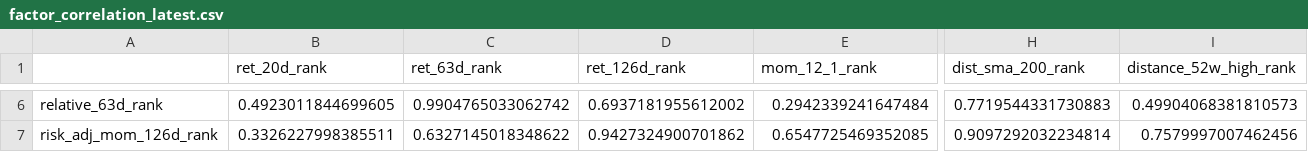
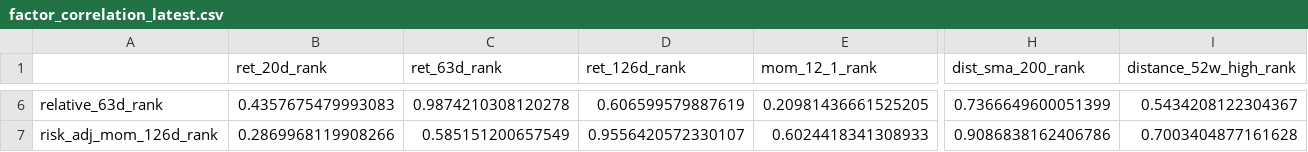
Before and after one commit to sebastianhoelzken-glitch/quant_scanner_feed, a CSV file: published/factor_correlation_latest.csv, drawn as a sheet; only a part is shown, gaps mark what is left out; the diff covers the shown part only; the diff names each change by its address in the sheet, - before the commit and + after, or states it on an @@ line.

```diff
--- a/published/factor_correlation_latest.csv
+++ b/published/factor_correlation_latest.csv
-B6 (ret_20d_rank): 0.4923011844699605
+B6 (ret_20d_rank): 0.4357675479993083
-C6 (ret_63d_rank): 0.9904765033062742
+C6 (ret_63d_rank): 0.9874210308120278
-D6 (ret_126d_rank): 0.6937181955612002
+D6 (ret_126d_rank): 0.606599579887619
-E6 (mom_12_1_rank): 0.2942339241647484
+E6 (mom_12_1_rank): 0.20981436661525205
-H6 (dist_sma_200_rank): 0.7719544331730883
+H6 (dist_sma_200_rank): 0.7366649600051399
-I6 (distance_52w_high_rank): 0.49904068381810573
+I6 (distance_52w_high_rank): 0.5434208122304367
-B7 (ret_20d_rank): 0.3326227998385511
+B7 (ret_20d_rank): 0.2869968119908266
-C7 (ret_63d_rank): 0.6327145018348622
+C7 (ret_63d_rank): 0.585151200657549
-D7 (ret_126d_rank): 0.9427324900701862
+D7 (ret_126d_rank): 0.9556420572330107
-E7 (mom_12_1_rank): 0.6547725469352085
+E7 (mom_12_1_rank): 0.6024418341308933
-H7 (dist_sma_200_rank): 0.9097292032234814
+H7 (dist_sma_200_rank): 0.9086838162406786
-I7 (distance_52w_high_rank): 0.7579997007462456
+I7 (distance_52w_high_rank): 0.7003404877161628
```
Also changed, not shown: 144 edited cells elsewhere in this file, published/discovery_universe_latest.csv, published/strategy_overlap_latest.csv, 13 other files.
